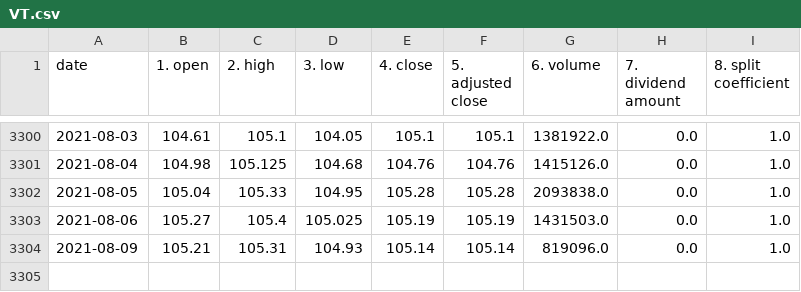
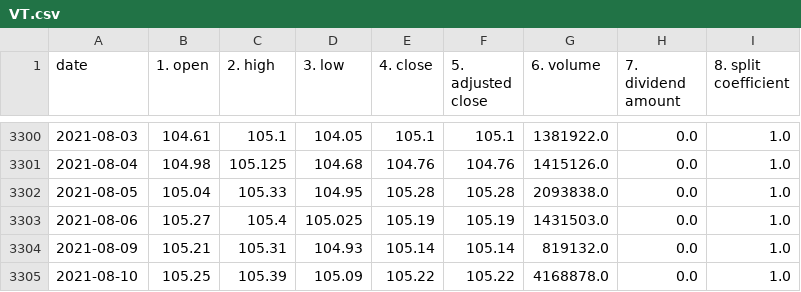
Before and after one commit to simprecicchiani/PyPortfolioAnalytics, a CSV file: data/VT.csv, drawn as a sheet; only a part is shown, gaps mark what is left out.

```diff
--- a/data/VT.csv
+++ b/data/VT.csv
@@ -3303,2 +3303,3 @@ date,1. open,2. high,3. low,4. close,5. adjusted close,6. volume,7. dividend amo
 2021-08-06,105.27,105.4,105.025,105.19,105.19,1431503.0,0.0,1.0
-2021-08-09,105.21,105.31,104.93,105.14,105.14,819096.0,0.0,1.0
+2021-08-09,105.21,105.31,104.93,105.14,105.14,819132.0,0.0,1.0
+2021-08-10,105.25,105.39,105.09,105.22,105.22,4168878.0,0.0,1.0
```
Also changed, not shown: data/BNDW.csv, data/SPY.csv, 1 other file.
